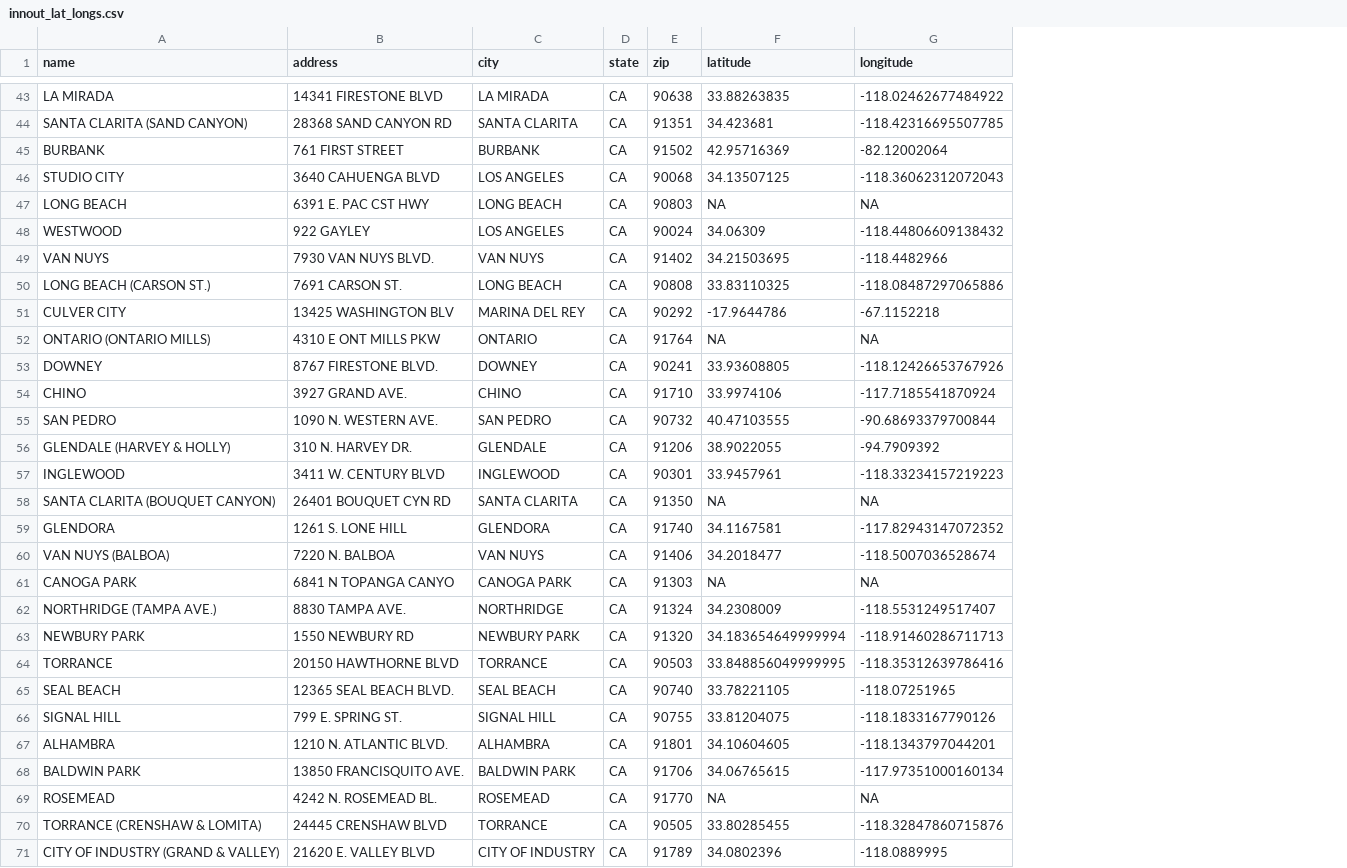
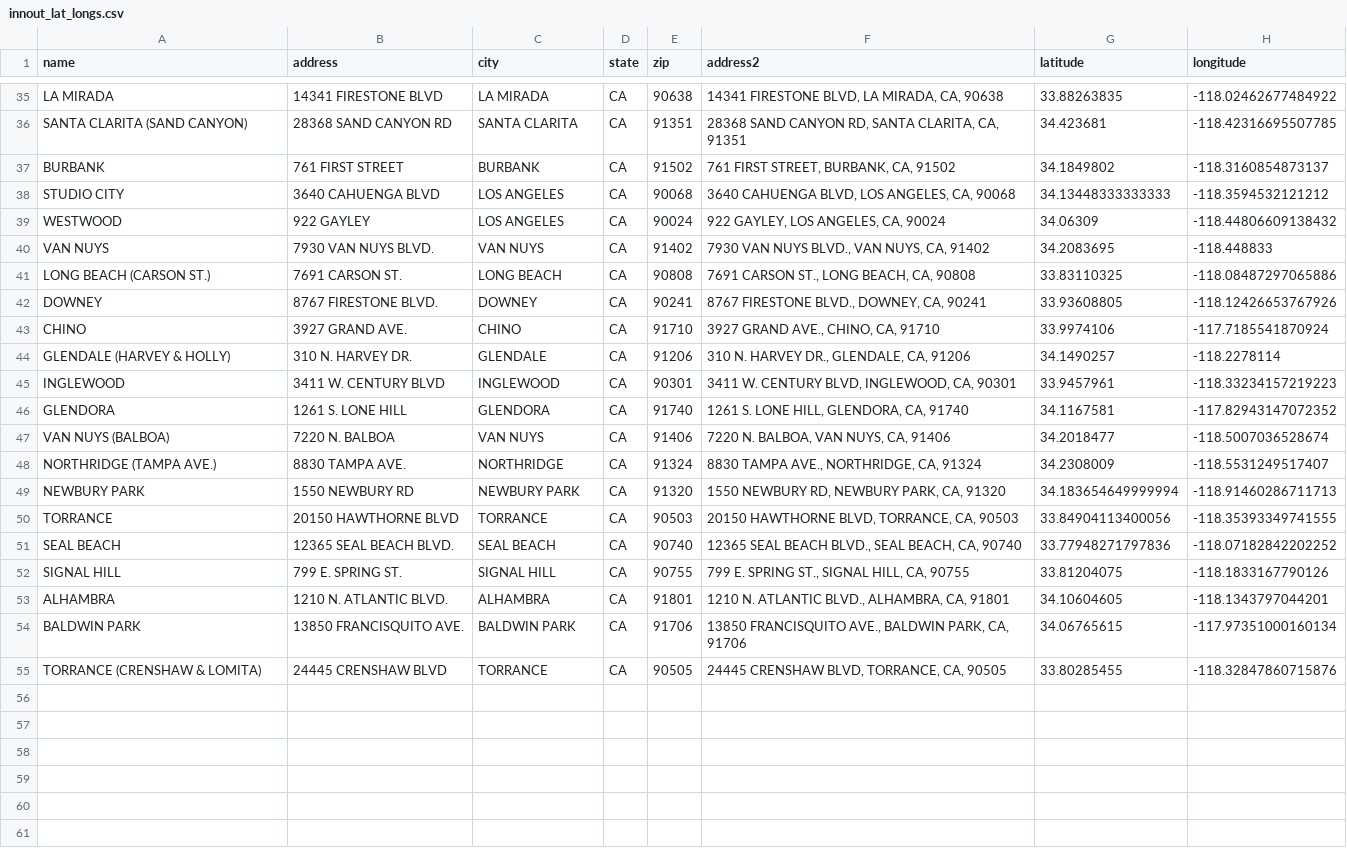
Before and after one commit to lewv/S24STATS101A, a CSV file: data/innout_lat_longs.csv, drawn as a sheet; only a part is shown, gaps mark what is left out; removed rows and columns are numbered as before the commit, all else as after; the diff covers the shown part only; the diff names each change by its address in the sheet, - before the commit and + after, or states it on an @@ line.

Commit message:
innout geocoded

```diff
--- a/data/innout_lat_longs.csv
+++ b/data/innout_lat_longs.csv
+column F (address2), rows 35-55: 14341 FIRESTONE BLVD, LA MIRADA, CA, 90638 | 28368 SAND CANYON RD, SANTA CLARITA, CA, 91351 | 761 FIRST STREET, BURBANK, CA, 91502 | 3640 CAHUENGA BLVD, LOS ANGELES, CA, 90068 | 922 GAYLEY, LOS ANGELES, CA, 90024 | 7930 VAN NUYS BLVD., VAN NUYS, CA, 91402 | 7691 CARSON ST., LONG BEACH, CA, 90808 | 8767 FIRESTONE BLVD., DOWNEY, CA, 90241 | 3927 GRAND AVE., CHINO, CA, 91710 | 310 N. HARVEY DR., GLENDALE, CA, 91206 | 3411 W. CENTURY BLVD, INGLEWOOD, CA, 90301 | 1261 S. LONE HILL, GLENDORA, CA, 91740 | 7220 N. BALBOA, VAN NUYS, CA, 91406 | 8830 TAMPA AVE., NORTHRIDGE, CA, 91324 | 1550 NEWBURY RD, NEWBURY PARK, CA, 91320 | 20150 HAWTHORNE BLVD, TORRANCE, CA, 90503 | 12365 SEAL BEACH BLVD., SEAL BEACH, CA, 90740 | 799 E. SPRING ST., SIGNAL HILL, CA, 90755 | 1210 N. ATLANTIC BLVD., ALHAMBRA, CA, 91801 | 13850 FRANCISQUITO AVE., BALDWIN PARK, CA, 91706 | 24445 CRENSHAW BLVD, TORRANCE, CA, 90505
-G37 (latitude): 42.95716369
+G37 (latitude): 34.1849802
-H37 (longitude): -82.12002064
+H37 (longitude): -118.3160854873137
-G38 (latitude): 34.13507125
+G38 (latitude): 34.13448333333333
-H38 (longitude): -118.36062312072043
+H38 (longitude): -118.3594532121212
-row 47: LONG BEACH | 6391 E. PAC CST HWY | LONG BEACH | CA | 90803 | NA | NA
-G40 (latitude): 34.21503695
+G40 (latitude): 34.2083695
-H40 (longitude): -118.4482966
+H40 (longitude): -118.448833
-row 51: CULVER CITY | 13425 WASHINGTON BLV | MARINA DEL REY | CA | 90292 | -17.9644786 | -67.1152218
-row 52: ONTARIO (ONTARIO MILLS) | 4310 E ONT MILLS PKW | ONTARIO | CA | 91764 | NA | NA
-row 55: SAN PEDRO | 1090 N. WESTERN AVE. | SAN PEDRO | CA | 90732 | 40.47103555 | -90.68693379700844
-G44 (latitude): 38.9022055
+G44 (latitude): 34.1490257
-H44 (longitude): -94.7909392
+H44 (longitude): -118.2278114
-row 58: SANTA CLARITA (BOUQUET CANYON) | 26401 BOUQUET CYN RD | SANTA CLARITA | CA | 91350 | NA | NA
-row 61: CANOGA PARK | 6841 N TOPANGA CANYO | CANOGA PARK | CA | 91303 | NA | NA
-G50 (latitude): 33.848856049999995
+G50 (latitude): 33.84904113400056
-H50 (longitude): -118.35312639786416
+H50 (longitude): -118.35393349741555
-G51 (latitude): 33.78221105
+G51 (latitude): 33.77948271797836
-H51 (longitude): -118.07251965
+H51 (longitude): -118.07182842202252
-row 69: ROSEMEAD | 4242 N. ROSEMEAD BL. | ROSEMEAD | CA | 91770 | NA | NA
-row 71: CITY OF INDUSTRY (GRAND & VALLEY) | 21620 E. VALLEY BLVD | CITY OF INDUSTRY | CA | 91789 | 34.0802396 | -118.0889995
```
Also changed, not shown: 9 removed rows and 18 edited cells elsewhere in this file.
